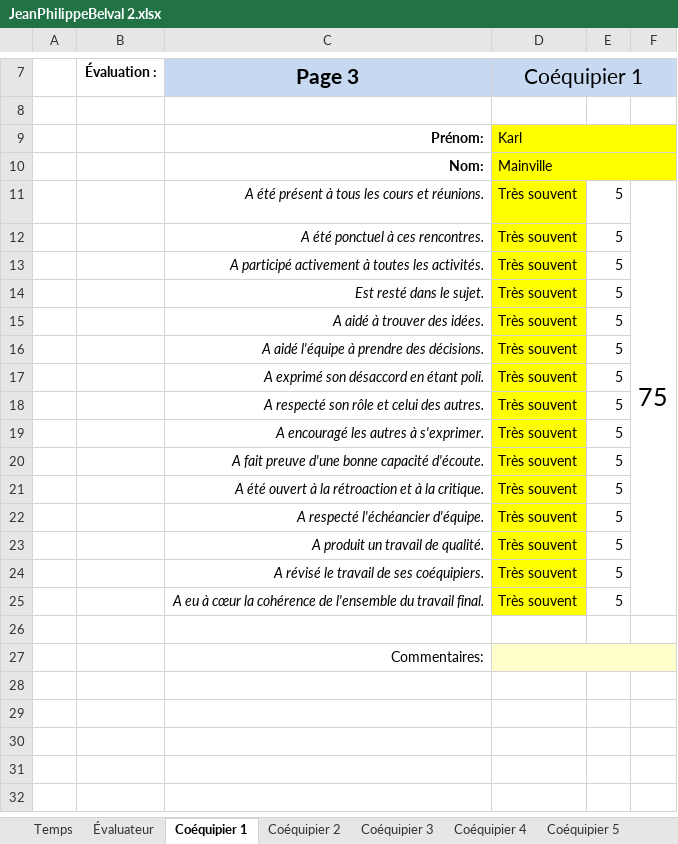
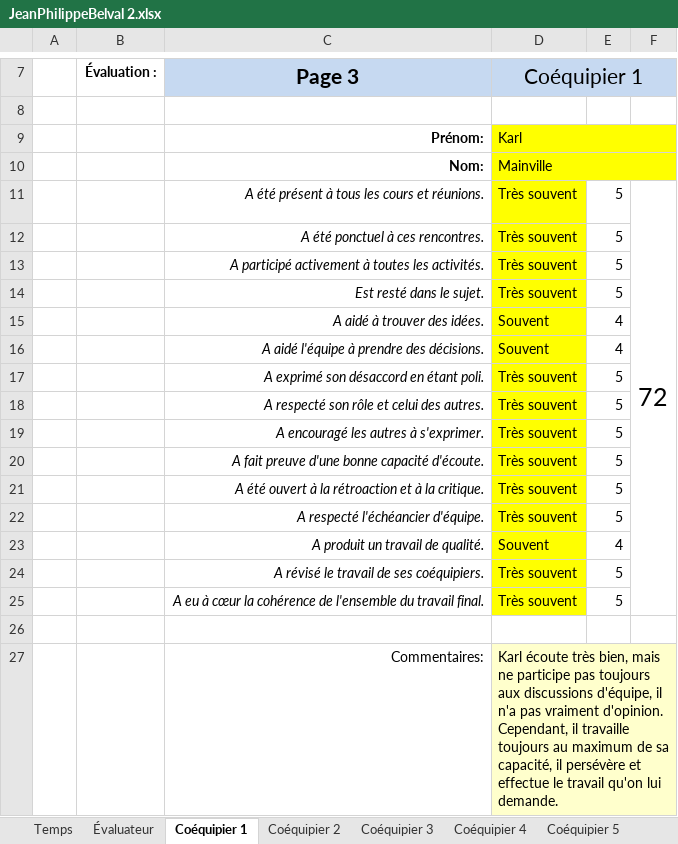
Before and after one commit to MainKarl/Rooftop, an Excel workbook: FichesTemps/JeanPhilippeBelval 2.xlsx, sheet Coéquipier 1, drawn as a sheet; only a part is shown, gaps mark what is left out; values as stored, in another font and other column widths than the file's, no borders; charts and pictures and conditional formats not drawn; the diff names each change by its address in the sheet, - before the commit and + after, or states it on an @@ line.

```diff
--- a/FichesTemps/JeanPhilippeBelval 2.xlsx (sheet Coéquipier 1)
+++ b/FichesTemps/JeanPhilippeBelval 2.xlsx (sheet Coéquipier 1)
-F11: 75
+F11: 72
-D15:D16 (Coéquipier 1): Très souvent
+D15:D16 (Coéquipier 1): Souvent
-E15:E16: 5
+E15:E16: 4
-D23 (Coéquipier 1): Très souvent
+D23 (Coéquipier 1): Souvent
-E23: 5
+E23: 4
-D27 (Coéquipier 1): (empty)
+D27 (Coéquipier 1): Karl écoute très bien, mais ne participe pas toujours aux discussions d'équipe, il n'a pas vraiment d'opinion. Cependant, il travaille toujours au maximum de sa capacité, il persévère et effectue le travail qu'on lui demande.
```
Also changed, not shown: sheet Coéquipier 4, sheet Coéquipier 2, sheet Coéquipier 3, sheet Évaluateur, sheet Temps.
